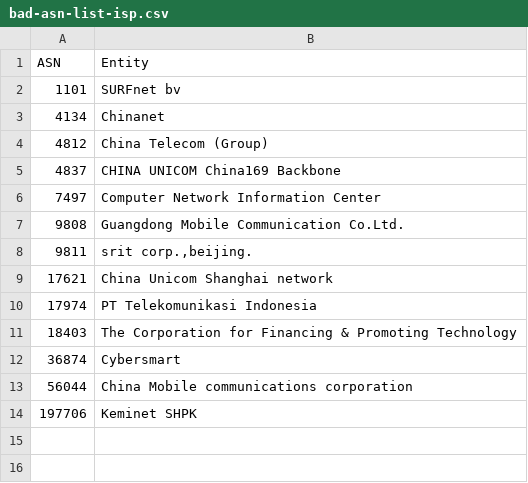
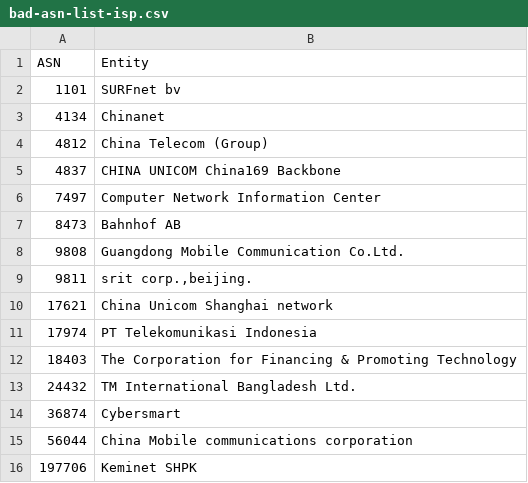
Before and after one commit to AndrewDaws/bad-asn-list, a CSV file: bad-asn-list-isp.csv, drawn as a sheet; the diff names each change by its address in the sheet, - before the commit and + after, or states it on an @@ line.

```diff
--- a/bad-asn-list-isp.csv
+++ b/bad-asn-list-isp.csv
+row 7: 8473 | Bahnhof AB
+row 13: 24432 | TM International Bangladesh Ltd.
```
Also changed, not shown: bad-asn-list.csv.
